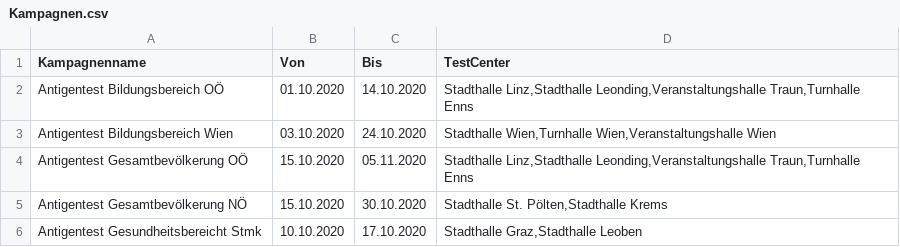
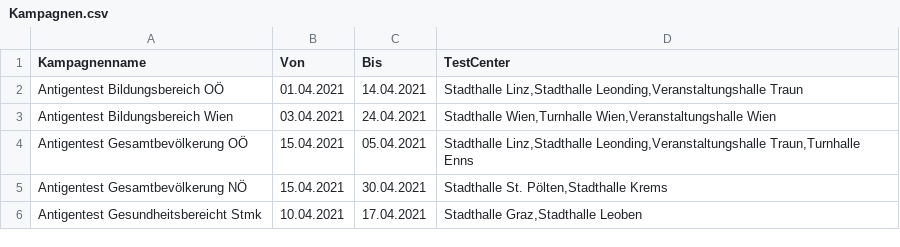
Before and after one commit to KienbMi/CoronaTest, a CSV file: Kampagnen.csv, drawn as a sheet.

Commit message:
Start with testSelection

```diff
--- a/Kampagnen.csv
+++ b/Kampagnen.csv
@@ -1,6 +1,6 @@
 Kampagnenname;Von;Bis;TestCenter
-Antigentest Bildungsbereich OÖ;01.10.2020;14.10.2020;Stadthalle Linz,Stadthalle Leonding,Veranstaltungshalle Traun,Turnhalle Enns
-Antigentest Bildungsbereich Wien;03.10.2020;24.10.2020;Stadthalle Wien,Turnhalle Wien,Veranstaltungshalle Wien
-Antigentest Gesamtbevölkerung OÖ;15.10.2020;05.11.2020;Stadthalle Linz,Stadthalle Leonding,Veranstaltungshalle Traun,Turnhalle Enns
-Antigentest Gesamtbevölkerung NÖ;15.10.2020;30.10.2020;Stadthalle St. Pölten,Stadthalle Krems
-Antigentest Gesundheitsbereicht Stmk;10.10.2020;17.10.2020;Stadthalle Graz,Stadthalle Leoben
+Antigentest Bildungsbereich OÖ;01.04.2021;14.04.2021;Stadthalle Linz,Stadthalle Leonding,Veranstaltungshalle Traun
+Antigentest Bildungsbereich Wien;03.04.2021;24.04.2021;Stadthalle Wien,Turnhalle Wien,Veranstaltungshalle Wien
+Antigentest Gesamtbevölkerung OÖ;15.04.2021;05.04.2021;Stadthalle Linz,Stadthalle Leonding,Veranstaltungshalle Traun,Turnhalle Enns
+Antigentest Gesamtbevölkerung NÖ;15.04.2021;30.04.2021;Stadthalle St. Pölten,Stadthalle Krems
+Antigentest Gesundheitsbereicht Stmk;10.04.2021;17.04.2021;Stadthalle Graz,Stadthalle Leoben
```
Also changed, not shown: 19 other files.
